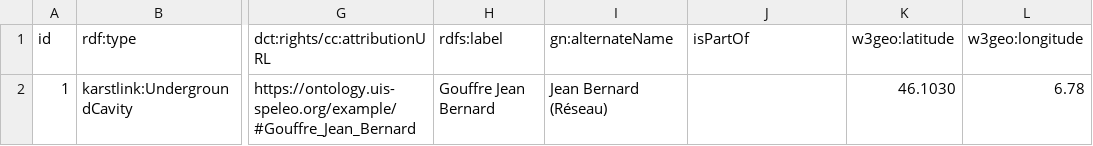
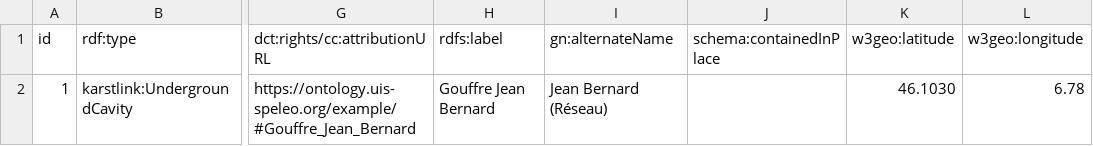
Before and after one commit to GrottoCenter/Karstlink-ontology, a CSV file: example/Gouffre_Jean_Bernard.csv, drawn as a sheet; only a part is shown, gaps mark what is left out; the diff names each change by its address in the sheet, - before the commit and + after, or states it on an @@ line.

Commit message:
Replace IspartOf by /containedInPlace in ontology and examples

```diff
--- a/example/Gouffre_Jean_Bernard.csv
+++ b/example/Gouffre_Jean_Bernard.csv
-J1: isPartOf
+J1: schema:containedInPlace
```
Also changed, not shown: example/V4.csv, 2 other files.
